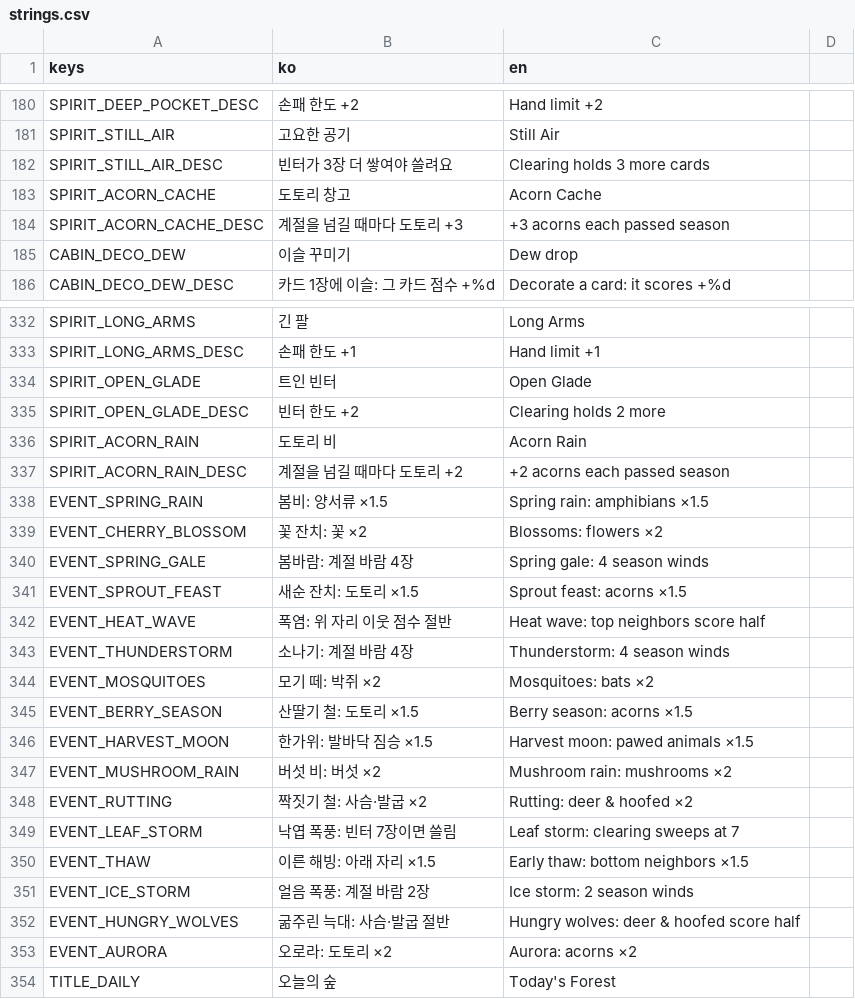
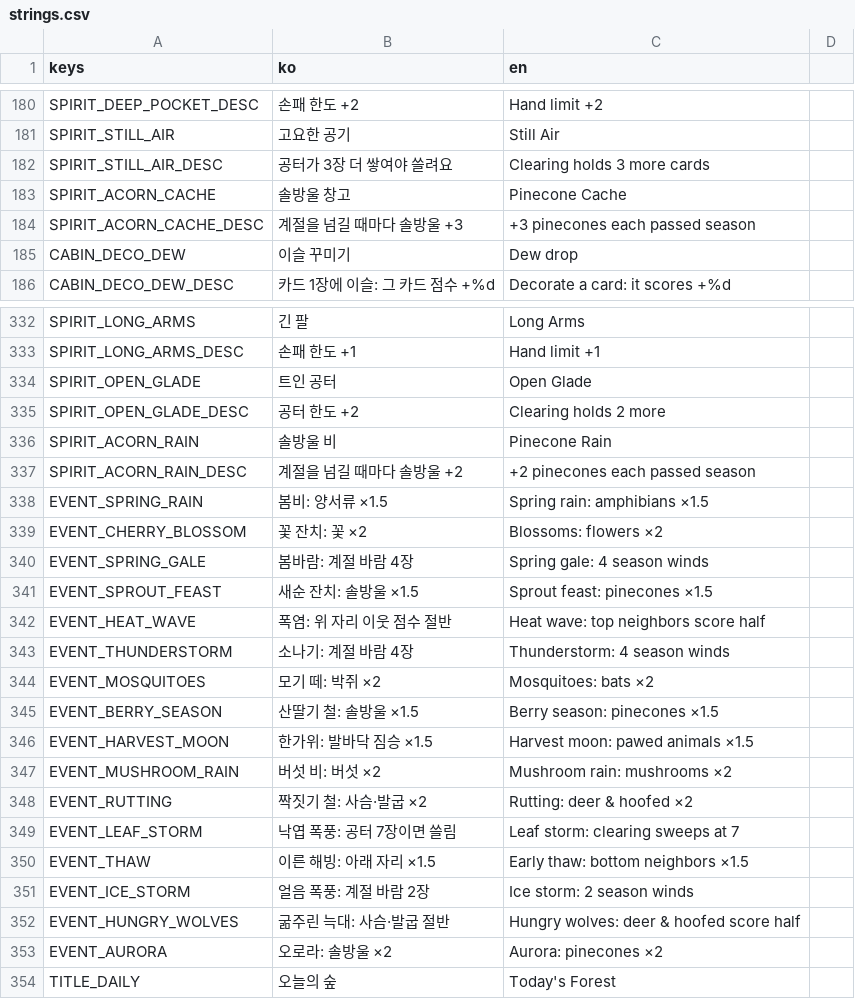
Before and after one commit to icymonk/minthold-games, a CSV file: games/grove/i18n/strings.csv, drawn as a sheet; only a part is shown, gaps mark what is left out; the diff covers the shown part only.

```diff
--- a/games/grove/i18n/strings.csv
+++ b/games/grove/i18n/strings.csv
@@ -181,5 +181,5 @@ SPIRIT_DEEP_POCKET_DESC,손패 한도 +2,Hand limit +2
 SPIRIT_STILL_AIR,고요한 공기,Still Air
-SPIRIT_STILL_AIR_DESC,빈터가 3장 더 쌓여야 쓸려요,Clearing holds 3 more cards
-SPIRIT_ACORN_CACHE,도토리 창고,Acorn Cache
-SPIRIT_ACORN_CACHE_DESC,계절을 넘길 때마다 도토리 +3,+3 acorns each passed season
+SPIRIT_STILL_AIR_DESC,공터가 3장 더 쌓여야 쓸려요,Clearing holds 3 more cards
+SPIRIT_ACORN_CACHE,솔방울 창고,Pinecone Cache
+SPIRIT_ACORN_CACHE_DESC,계절을 넘길 때마다 솔방울 +3,+3 pinecones each passed season
 CABIN_DECO_DEW,이슬 꾸미기,Dew drop
@@ -333,6 +333,6 @@ SPIRIT_LONG_ARMS,긴 팔,Long Arms
 SPIRIT_LONG_ARMS_DESC,"손패 한도 +1","Hand limit +1"
-SPIRIT_OPEN_GLADE,트인 빈터,Open Glade
-SPIRIT_OPEN_GLADE_DESC,"빈터 한도 +2","Clearing holds 2 more"
-SPIRIT_ACORN_RAIN,도토리 비,Acorn Rain
-SPIRIT_ACORN_RAIN_DESC,"계절을 넘길 때마다 도토리 +2","+2 acorns each passed season"
+SPIRIT_OPEN_GLADE,트인 공터,Open Glade
+SPIRIT_OPEN_GLADE_DESC,"공터 한도 +2","Clearing holds 2 more"
+SPIRIT_ACORN_RAIN,솔방울 비,Pinecone Rain
+SPIRIT_ACORN_RAIN_DESC,"계절을 넘길 때마다 솔방울 +2","+2 pinecones each passed season"
 EVENT_SPRING_RAIN,"봄비: 양서류 ×1.5","Spring rain: amphibians ×1.5"
@@ -340,3 +340,3 @@ EVENT_CHERRY_BLOSSOM,"꽃 잔치: 꽃 ×2","Blossoms: flowers ×2"
 EVENT_SPRING_GALE,"봄바람: 계절 바람 4장","Spring gale: 4 season winds"
-EVENT_SPROUT_FEAST,"새순 잔치: 도토리 ×1.5","Sprout feast: acorns ×1.5"
+EVENT_SPROUT_FEAST,"새순 잔치: 솔방울 ×1.5","Sprout feast: pinecones ×1.5"
 EVENT_HEAT_WAVE,"폭염: 위 자리 이웃 점수 절반","Heat wave: top neighbors score half"
@@ -344,3 +344,3 @@ EVENT_THUNDERSTORM,"소나기: 계절 바람 4장","Thunderstorm: 4 season winds
 EVENT_MOSQUITOES,"모기 떼: 박쥐 ×2","Mosquitoes: bats ×2"
-EVENT_BERRY_SEASON,"산딸기 철: 도토리 ×1.5","Berry season: acorns ×1.5"
+EVENT_BERRY_SEASON,"산딸기 철: 솔방울 ×1.5","Berry season: pinecones ×1.5"
 EVENT_HARVEST_MOON,"한가위: 발바닥 짐승 ×1.5","Harvest moon: pawed animals ×1.5"
@@ -348,3 +348,3 @@ EVENT_MUSHROOM_RAIN,"버섯 비: 버섯 ×2","Mushroom rain: mushrooms ×2"
 EVENT_RUTTING,"짝짓기 철: 사슴·발굽 ×2","Rutting: deer & hoofed ×2"
-EVENT_LEAF_STORM,"낙엽 폭풍: 빈터 7장이면 쓸림","Leaf storm: clearing sweeps at 7"
+EVENT_LEAF_STORM,"낙엽 폭풍: 공터 7장이면 쓸림","Leaf storm: clearing sweeps at 7"
 EVENT_THAW,"이른 해빙: 아래 자리 ×1.5","Early thaw: bottom neighbors ×1.5"
@@ -352,3 +352,3 @@ EVENT_ICE_STORM,"얼음 폭풍: 계절 바람 2장","Ice storm: 2 season winds"
 EVENT_HUNGRY_WOLVES,"굶주린 늑대: 사슴·발굽 절반","Hungry wolves: deer & hoofed score half"
-EVENT_AURORA,"오로라: 도토리 ×2","Aurora: acorns ×2"
+EVENT_AURORA,"오로라: 솔방울 ×2","Aurora: pinecones ×2"
 TITLE_DAILY,오늘의 숲,Today's Forest
```
Also changed, not shown: 36 added rows and 28 edited cells elsewhere in this file, 14 other files.
